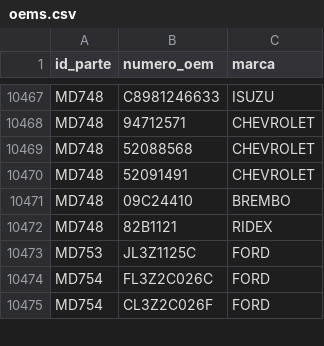
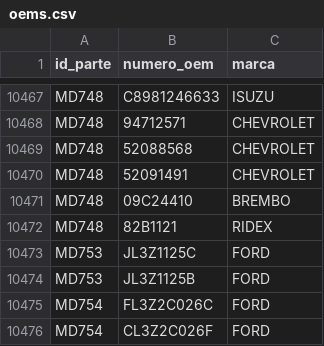
Before and after one commit to imroxas/autoparts, a CSV file: datos/oems.csv, drawn as a sheet; only a part is shown, gaps mark what is left out.

Commit message:
Update oems.csv

```diff
--- a/datos/oems.csv
+++ b/datos/oems.csv
@@ -10473,2 +10473,3 @@ MD748,82B1121,RIDEX
 MD753,JL3Z1125C,FORD
+MD753,JL3Z1125B,FORD
 MD754,FL3Z2C026C,FORD
```
